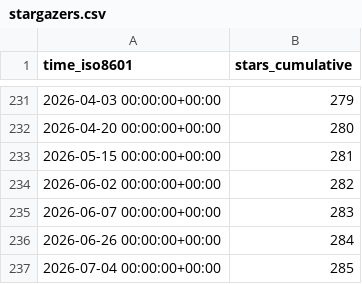
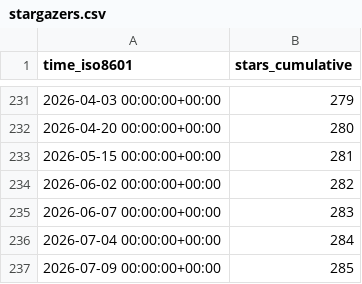
Before and after one commit to nyadla-sys/whisper.tflite, a CSV file: nyadla-sys/whisper.tflite/ghrs-data/stargazers.csv, drawn as a sheet; only a part is shown, gaps mark what is left out.

```diff
--- a/nyadla-sys/whisper.tflite/ghrs-data/stargazers.csv
+++ b/nyadla-sys/whisper.tflite/ghrs-data/stargazers.csv
@@ -235,3 +235,3 @@ time_iso8601,stars_cumulative
 2026-06-07 00:00:00+00:00,283
-2026-06-26 00:00:00+00:00,284
-2026-07-04 00:00:00+00:00,285
+2026-07-04 00:00:00+00:00,284
+2026-07-09 00:00:00+00:00,285
```
